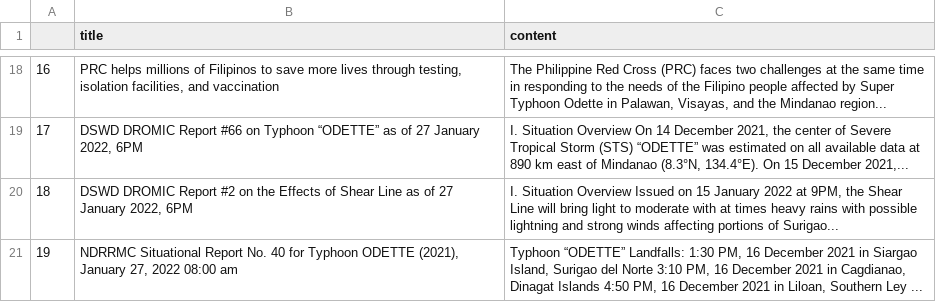
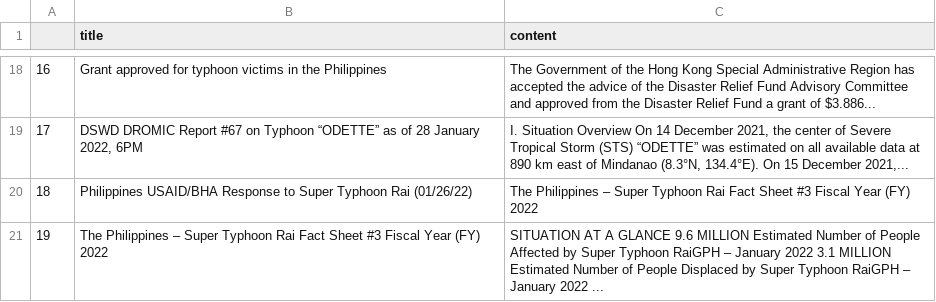
Before and after one commit to jgulane/Autoscraper-2, a CSV file: emergency_reports.csv, drawn as a sheet; only a part is shown, gaps mark what is left out; the diff covers the shown part only; the diff names each change by its address in the sheet, - before the commit and + after, or states it on an @@ line.

```diff
--- a/emergency_reports.csv
+++ b/emergency_reports.csv
-B18 (title): PRC helps millions of Filipinos to save more lives through testing, isolation facilities, and vaccination
+B18 (title): Grant approved for typhoon victims in the Philippines
-C18 (content): The Philippine Red Cross (PRC) faces two challenges at the same time in responding to the needs of the Filipino people affected by Super Typhoon Odette in Palawan, Visayas, and the Mindanao region...
+C18 (content): The Government of the Hong Kong Special Administrative Region has accepted the advice of the Disaster Relief Fund Advisory Committee and approved from the Disaster Relief Fund a grant of $3.886...
-B19 (title): …DROMIC Report #66 on Typhoon “ODETTE” as of 27 January 2022,…
+B19 (title): …DROMIC Report #67 on Typhoon “ODETTE” as of 28 January 2022,…
-B20 (title): DSWD DROMIC Report #2 on the Effects of Shear Line as of 27 January 2022, 6PM
+B20 (title): Philippines USAID/BHA Response to Super Typhoon Rai (01/26/22)
-C20 (content): I. Situation Overview Issued on 15 January 2022 at 9PM, the Shear Line will bring light to moderate with at times heavy rains with possible lightning and strong winds affecting portions of Surigao...
+C20 (content): The Philippines – Super Typhoon Rai Fact Sheet #3 Fiscal Year (FY) 2022
-B21 (title): NDRRMC Situational Report No. 40 for Typhoon ODETTE (2021), January 27, 2022 08:00 am
+B21 (title): The Philippines – Super Typhoon Rai Fact Sheet #3 Fiscal Year (FY) 2022
-C21 (content): Typhoon “ODETTE” Landfalls: 1:30 PM, 16 December 2021 in Siargao Island, Surigao del Norte 3:10 PM, 16 December 2021 in Cagdianao, Dinagat Islands 4:50 PM, 16 December 2021 in Liloan, Southern Ley ...
+C21 (content): SITUATION AT A GLANCE 9.6 MILLION Estimated Number of People Affected by Super Typhoon RaiGPH – January 2022 3.1 MILLION Estimated Number of People Displaced by Super Typhoon RaiGPH – January 2022 ...
```
Also changed, not shown: 32 edited cells elsewhere in this file.
